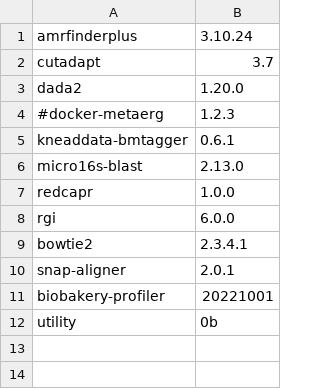
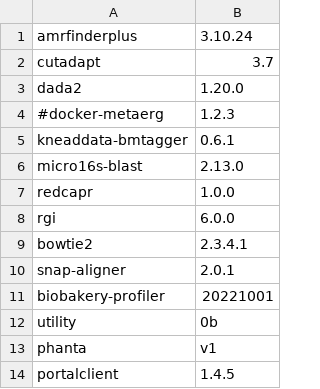
Before and after one commit to vdblab/dockerfiles, a CSV file: build_manifest.csv, drawn as a sheet; the diff names each change by its address in the sheet, - before the commit and + after, or states it on an @@ line.

Commit message:
add portalclient

```diff
--- a/build_manifest.csv
+++ b/build_manifest.csv
+row 13: phanta | v1
+row 14: portalclient | 1.4.5
```
Also changed, not shown: 1 other file.
